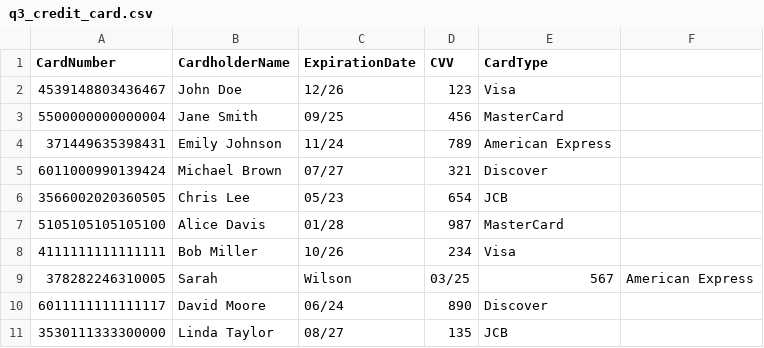
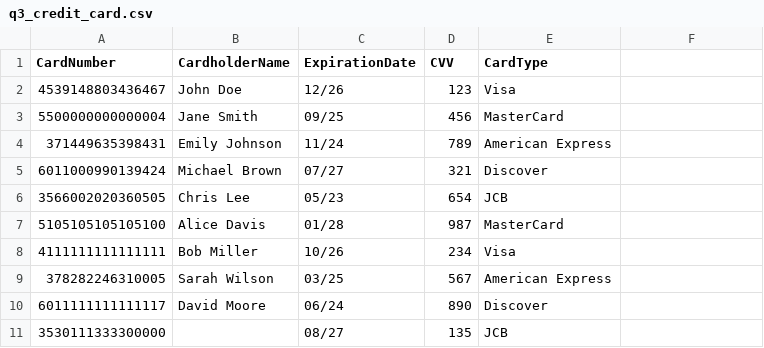
Before and after one commit to khawfang04/AEON_Takehome_Test, a CSV file: sample_data/q3_credit_card.csv, drawn as a sheet.

```diff
--- a/sample_data/q3_credit_card.csv
+++ b/sample_data/q3_credit_card.csv
@@ -8,4 +8,4 @@ CardNumber,CardholderName,ExpirationDate,CVV,CardType
 4111111111111111,Bob Miller,10/26,234,Visa
-378282246310005,Sarah,Wilson,03/25,567,American Express
+378282246310005,Sarah Wilson,03/25,567,American Express
 6011111111111117,David Moore,06/24,890,Discover
-3530111333300000,Linda Taylor,08/27,135,JCB
+3530111333300000,,08/27,135,JCB
```
Also changed, not shown: sample_data/q1_raw_sales.csv, 4 other files.
